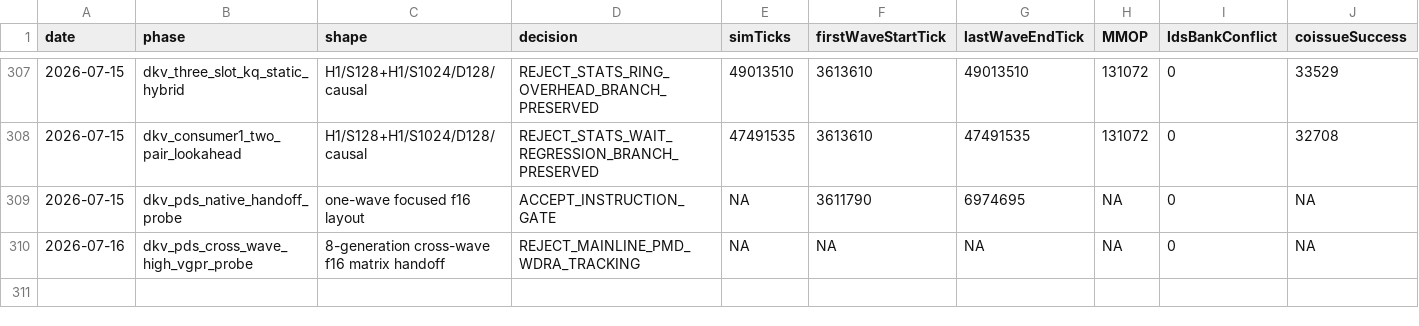
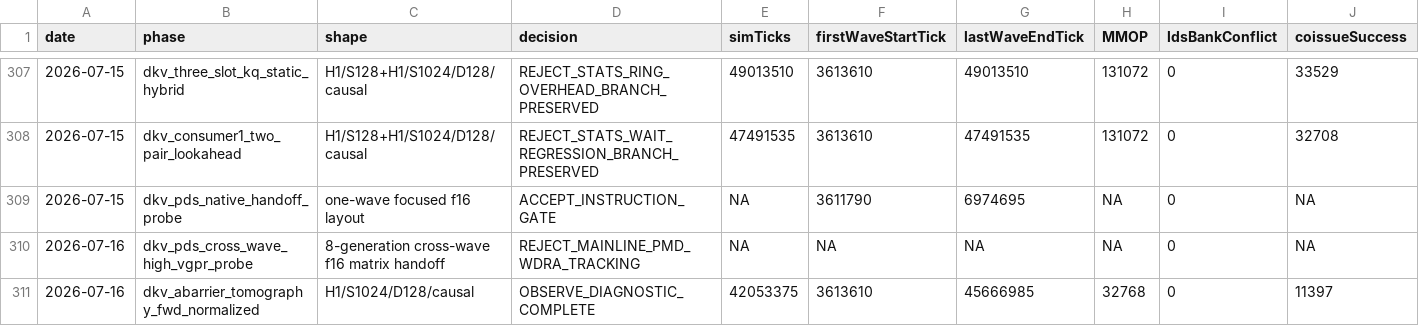
Before and after one commit to AshunFeiyu/flash-attention3, a CSV file: results/perf_ledger.csv, drawn as a sheet; only a part is shown, gaps mark what is left out; rows hold the shown columns only; the diff names each change by its address in the sheet, - before the commit and + after, or states it on an @@ line.

```diff
--- a/results/perf_ledger.csv
+++ b/results/perf_ledger.csv
+row 311: 2026-07-16 | dkv_abarrier_tomography_fwd_normalized | H1/S1024/D128/causal | OBSERVE_DIAGNOSTIC_COMPLETE | 42053375 | 3613610 | 45666985 | 32768 | 0 | 11397
```
Also changed, not shown: 5 other files.
